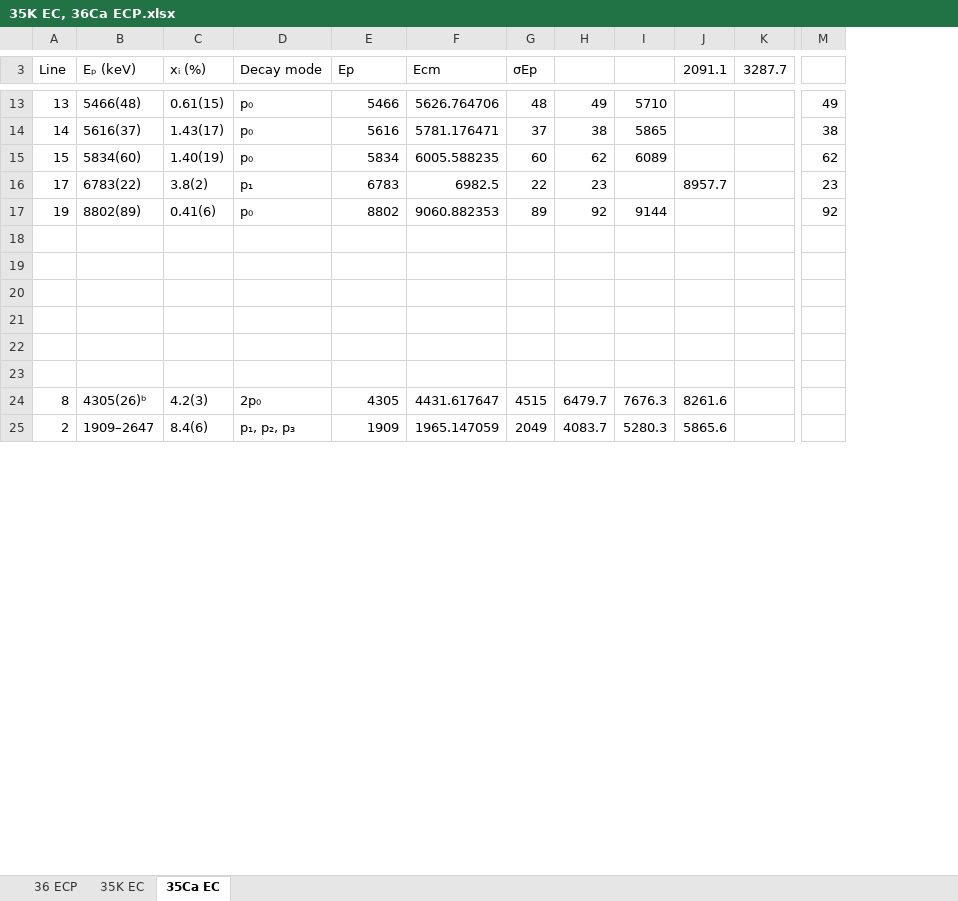
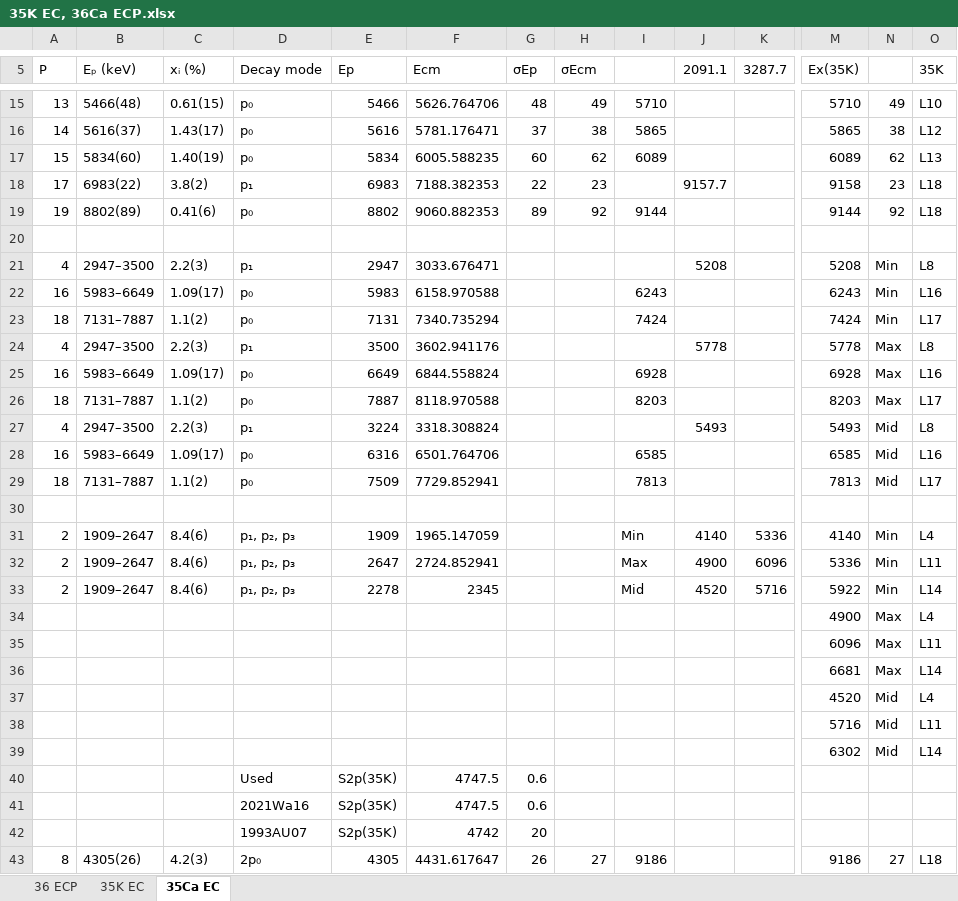
Before and after one commit to sunlijie-msu/ENSDF, an Excel workbook: 35K EC, 36Ca ECP.xlsx, sheet 35Ca EC, drawn as a sheet; only a part is shown, gaps mark what is left out; values as stored, in another font and other column widths than the file's, no cell formats; removed rows and columns are numbered as before the commit, all else as after; rows hold the shown columns only; the diff covers the shown part only; the diff names each change by its address in the sheet, - before the commit and + after, or states it on an @@ line.

Commit message:
Updated Q line

```diff
--- a/35K EC, 36Ca ECP.xlsx (sheet 35Ca EC)
+++ b/35K EC, 36Ca ECP.xlsx (sheet 35Ca EC)
+column M (Ex(35K)), rows 15-19: 5710 | 5865 | 6089 | 9158 | 9144; rows 31-34: 4140 | 5336 | 5922 | 4900; row 43: 9186
+column O (35K), rows 15-19: L10 | L12 | L13 | L18 | L18; rows 31-34: L4 | L11 | L14 | L4; row 43: L18
-A5: Line
+A5: P
-H5: (empty)
+H5: σEcm
-B18 (Eₚ (keV)): 6783(22)
+B18 (Eₚ (keV)): 6983(22)
-E18 (Ep): 6783
+E18 (Ep): 6983
-F18 (Ecm): 6982.5
+F18 (Ecm): 7188.382353
-J18 (2091.1): 8957.7
+J18 (2091.1): 9157.7
+row 21: 4 | 2947–3500 | 2.2(3) | p₁ | 2947 | 3033.676471 |  |  |  | 5208 |  | 5208 | Min | L8
+row 22: 16 | 5983–6649 | 1.09(17) | p₀ | 5983 | 6158.970588 |  |  | 6243 |  |  | 6243 | Min | L16
+row 23: 18 | 7131–7887 | 1.1(2) | p₀ | 7131 | 7340.735294 |  |  | 7424 |  |  | 7424 | Min | L17
+row 24: 4 | 2947–3500 | 2.2(3) | p₁ | 3500 | 3602.941176 |  |  |  | 5778 |  | 5778 | Max | L8
+row 25: 16 | 5983–6649 | 1.09(17) | p₀ | 6649 | 6844.558824 |  |  | 6928 |  |  | 6928 | Max | L16
+row 26: 18 | 7131–7887 | 1.1(2) | p₀ | 7887 | 8118.970588 |  |  | 8203 |  |  | 8203 | Max | L17
+row 27: 4 | 2947–3500 | 2.2(3) | p₁ | 3224 | 3318.308824 |  |  |  | 5493 |  | 5493 | Mid | L8
+row 28: 16 | 5983–6649 | 1.09(17) | p₀ | 6316 | 6501.764706 |  |  | 6585 |  |  | 6585 | Mid | L16
+row 29: 18 | 7131–7887 | 1.1(2) | p₀ | 7509 | 7729.852941 |  |  | 7813 |  |  | 7813 | Mid | L17
-row 31: (empty)
+row 31: 2 | 1909–2647 | 8.4(6) | p₁, p₂, p₃ | 1909 | 1965.147059 |  |  | Min | 4140 | 5336 | 4140 | Min | L4
-row 32: (empty)
+row 32: 2 | 1909–2647 | 8.4(6) | p₁, p₂, p₃ | 2647 | 2724.852941 |  |  | Max | 4900 | 6096 | 5336 | Min | L11
-row 33: (empty)
+row 33: 2 | 1909–2647 | 8.4(6) | p₁, p₂, p₃ | 2278 | 2345 |  |  | Mid | 4520 | 5716 | 5922 | Min | L14
-row 34: (empty)
+row 34:  |  |  |  |  |  |  |  |  |  |  | 4900 | Max | L4
+row 35:  |  |  |  |  |  |  |  |  |  |  | 6096 | Max | L11
+row 36:  |  |  |  |  |  |  |  |  |  |  | 6681 | Max | L14
+row 37:  |  |  |  |  |  |  |  |  |  |  | 4520 | Mid | L4
+row 38:  |  |  |  |  |  |  |  |  |  |  | 5716 | Mid | L11
+row 39:  |  |  |  |  |  |  |  |  |  |  | 6302 | Mid | L14
+row 40:  |  |  | Used | S2p(35K) | 4747.5 | 0.6
+row 41:  |  |  | 2021Wa16 | S2p(35K) | 4747.5 | 0.6
+row 42:  |  |  | 1993AU07 | S2p(35K) | 4742 | 20
-B43 (Eₚ (keV)): 4305(26)ᵇ
+B43 (Eₚ (keV)): 4305(26)
-G43 (σEp): 4515
+G43 (σEp): 26
-H43 (σEcm): 6479.7
+H43 (σEcm): 27
-I43: 7676.3
+I43: 9186
-J43 (2091.1): 8261.6
+J43 (2091.1): (empty)
-N43: (empty)
+N43: 27
-row 25: 2 | 1909–2647 | 8.4(6) | p₁, p₂, p₃ | 1909 | 1965.147059 | 2049 | 4083.7 | 5280.3 | 5865.6
```
Also changed, not shown: 2 added rows, 3 removed rows and 4 edited cells elsewhere in this sheet, sheet 35K EC, cell formats, formulas that keep their value, 4 other files.
